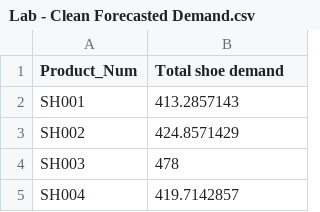
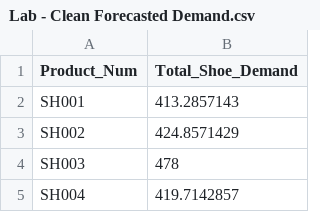
Before and after one commit to sillyivn/MIE262_LabProject, a CSV file: Lab - Clean Forecasted Demand.csv, drawn as a sheet; only a part is shown.

```diff
--- a/Lab - Clean Forecasted Demand.csv
+++ b/Lab - Clean Forecasted Demand.csv
@@ -1,2 +1,2 @@
-Product_Num,Total shoe demand
+Product_Num,Total_Shoe_Demand
 SH001,413.2857143
```
Also changed, not shown: 3 other files.
